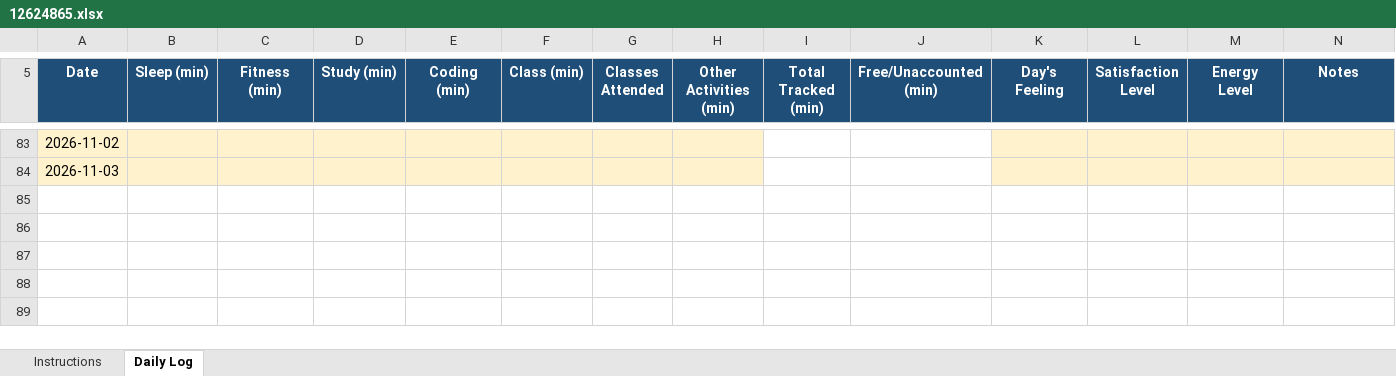
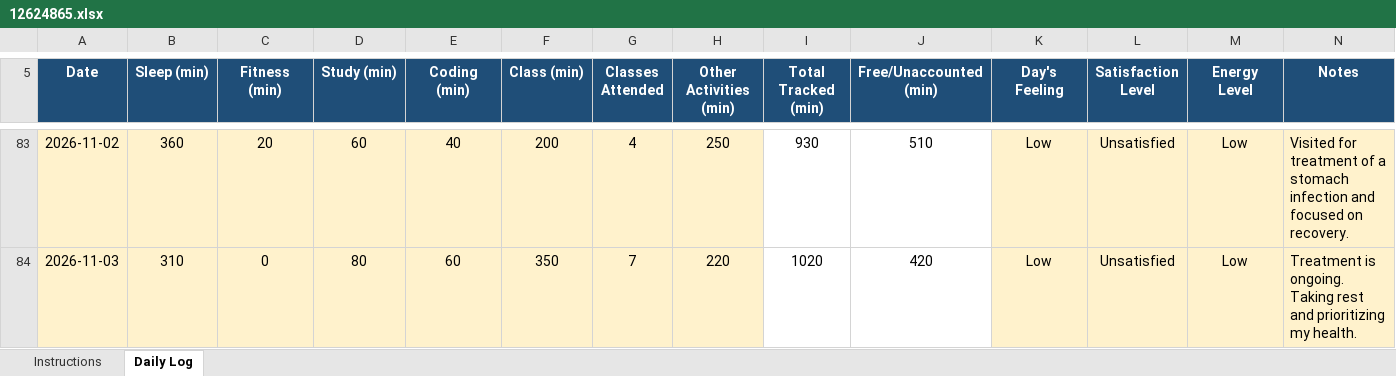
Before and after one commit to mohammadsahil-1/CAP-776, an Excel workbook: 12624865.xlsx, sheet Daily Log, drawn as a sheet; only a part is shown, gaps mark what is left out; values as stored, in another font and other column widths than the file's, no borders; conditional formats not drawn; the diff covers the shown part only; the diff names each change by its address in the sheet, - before the commit and + after, or states it on an @@ line.

```diff
--- a/12624865.xlsx (sheet Daily Log)
+++ b/12624865.xlsx (sheet Daily Log)
-B83 (Sleep (min)): (empty)
+B83 (Sleep (min)): 360
-C83 (Fitness (min)): (empty)
+C83 (Fitness (min)): 20
-D83 (Study (min)): (empty)
+D83 (Study (min)): 60
-E83 (Coding (min)): (empty)
+E83 (Coding (min)): 40
-F83 (Class (min)): (empty)
+F83 (Class (min)): 200
-G83 (Classes Attended): (empty)
+G83 (Classes Attended): 4
-H83 (Other Activities (min)): (empty)
+H83 (Other Activities (min)): 250
-I83 (Total Tracked (min)): (empty)
+I83 (Total Tracked (min)): 930
-J83 (Free/Unaccounted (min)): (empty)
+J83 (Free/Unaccounted (min)): 510
-K83:K84 (Day's Feeling): (empty)
+K83:K84 (Day's Feeling): Low
-L83:L84 (Satisfaction Level): (empty)
+L83:L84 (Satisfaction Level): Unsatisfied
-M83:M84 (Energy Level): (empty)
+M83:M84 (Energy Level): Low
-N83 (Notes): (empty)
+N83 (Notes): Visited for treatment of a stomach infection and focused on recovery.
-B84 (Sleep (min)): (empty)
+B84 (Sleep (min)): 310
-C84 (Fitness (min)): (empty)
+C84 (Fitness (min)): 0
-D84 (Study (min)): (empty)
+D84 (Study (min)): 80
-E84 (Coding (min)): (empty)
+E84 (Coding (min)): 60
-F84 (Class (min)): (empty)
+F84 (Class (min)): 350
-G84 (Classes Attended): (empty)
+G84 (Classes Attended): 7
-H84 (Other Activities (min)): (empty)
+H84 (Other Activities (min)): 220
-I84 (Total Tracked (min)): (empty)
+I84 (Total Tracked (min)): 1020
-J84 (Free/Unaccounted (min)): (empty)
+J84 (Free/Unaccounted (min)): 420
-N84 (Notes): (empty)
+N84 (Notes): Treatment is ongoing. Taking rest and prioritizing my health.
```
Also changed, not shown: 26 edited cells elsewhere in this sheet.
